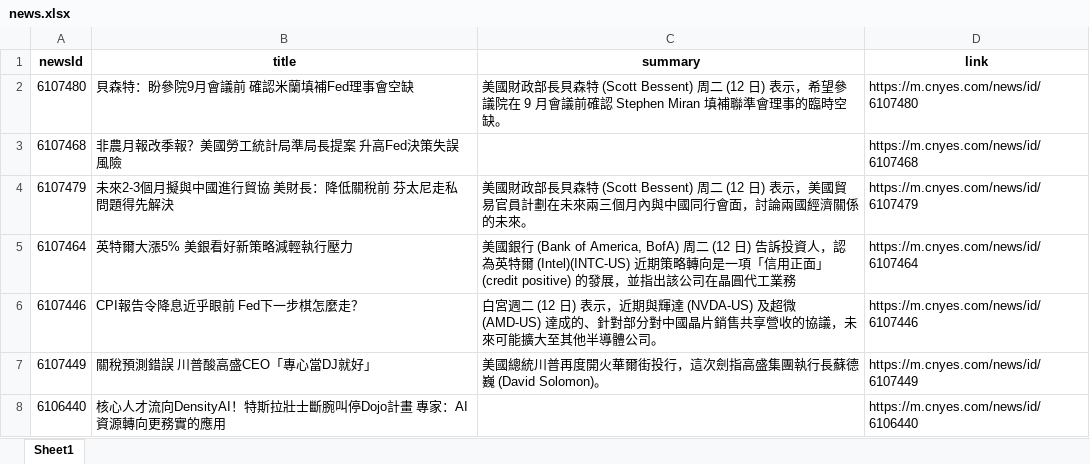
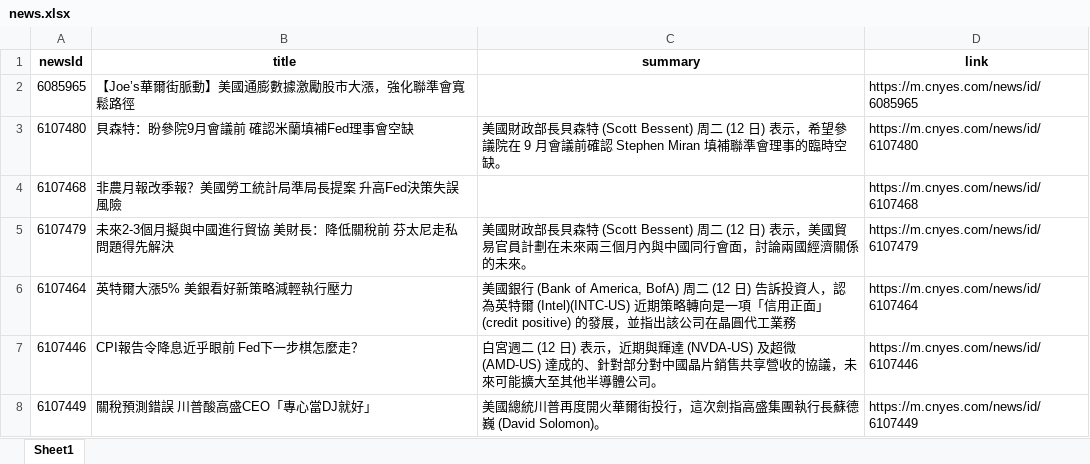
Before and after one commit to Joy0130/Github_Actions, an Excel workbook: news.xlsx, sheet Sheet1, drawn as a sheet; only a part is shown; the shorter side is filled out with more unchanged rows; values as stored, in another font and other column widths than the file's, no borders; the diff names each change by its address in the sheet, - before the commit and + after, or states it on an @@ line.

Commit message:
Update news data

```diff
--- a/news.xlsx (sheet Sheet1)
+++ b/news.xlsx (sheet Sheet1)
+row 2: 6085965 | 【Joe’s華爾街脈動】美國通膨數據激勵股市大漲，強化聯準會寬鬆路徑 |  | https://m.cnyes.com/news/id/6085965
```
Also changed, not shown: 1 other file.
